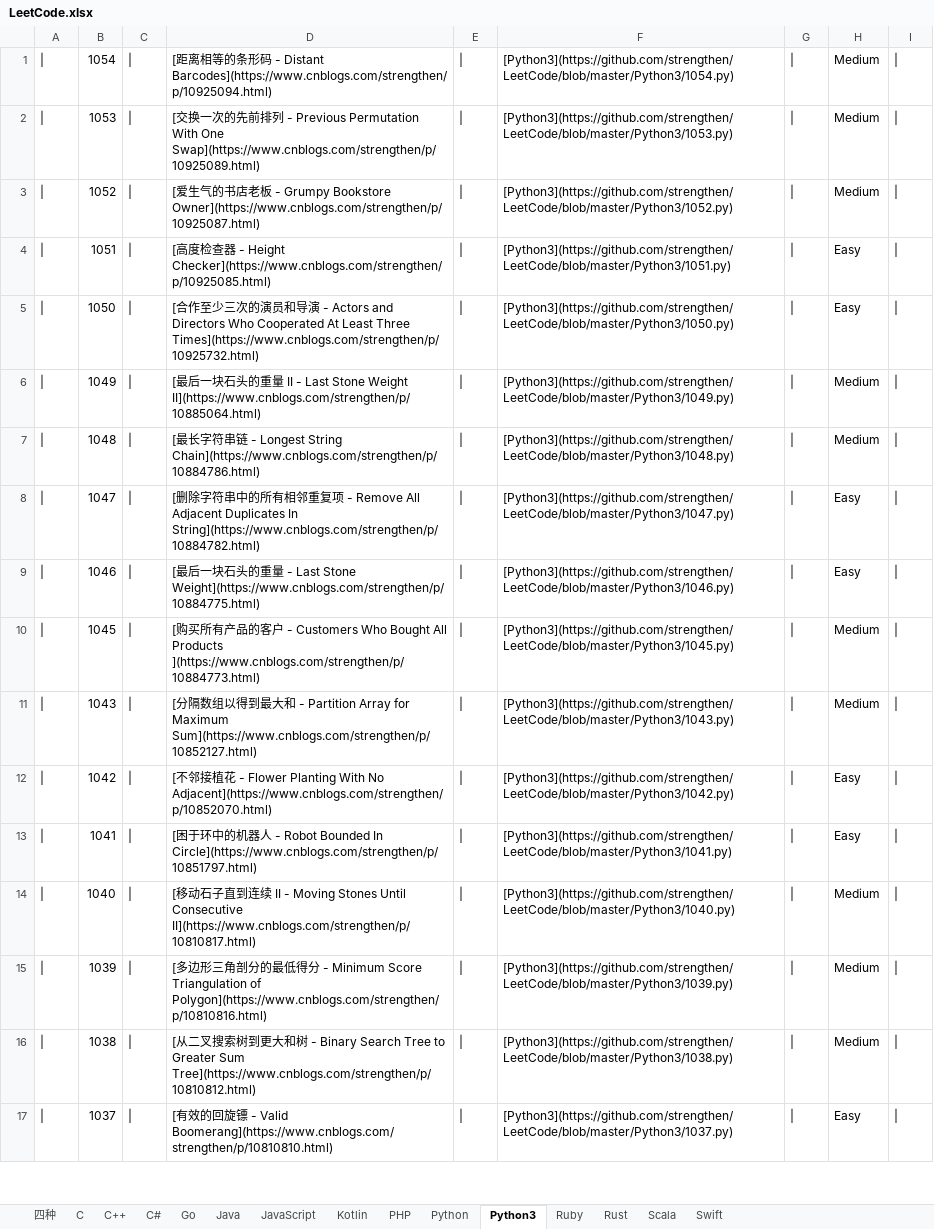
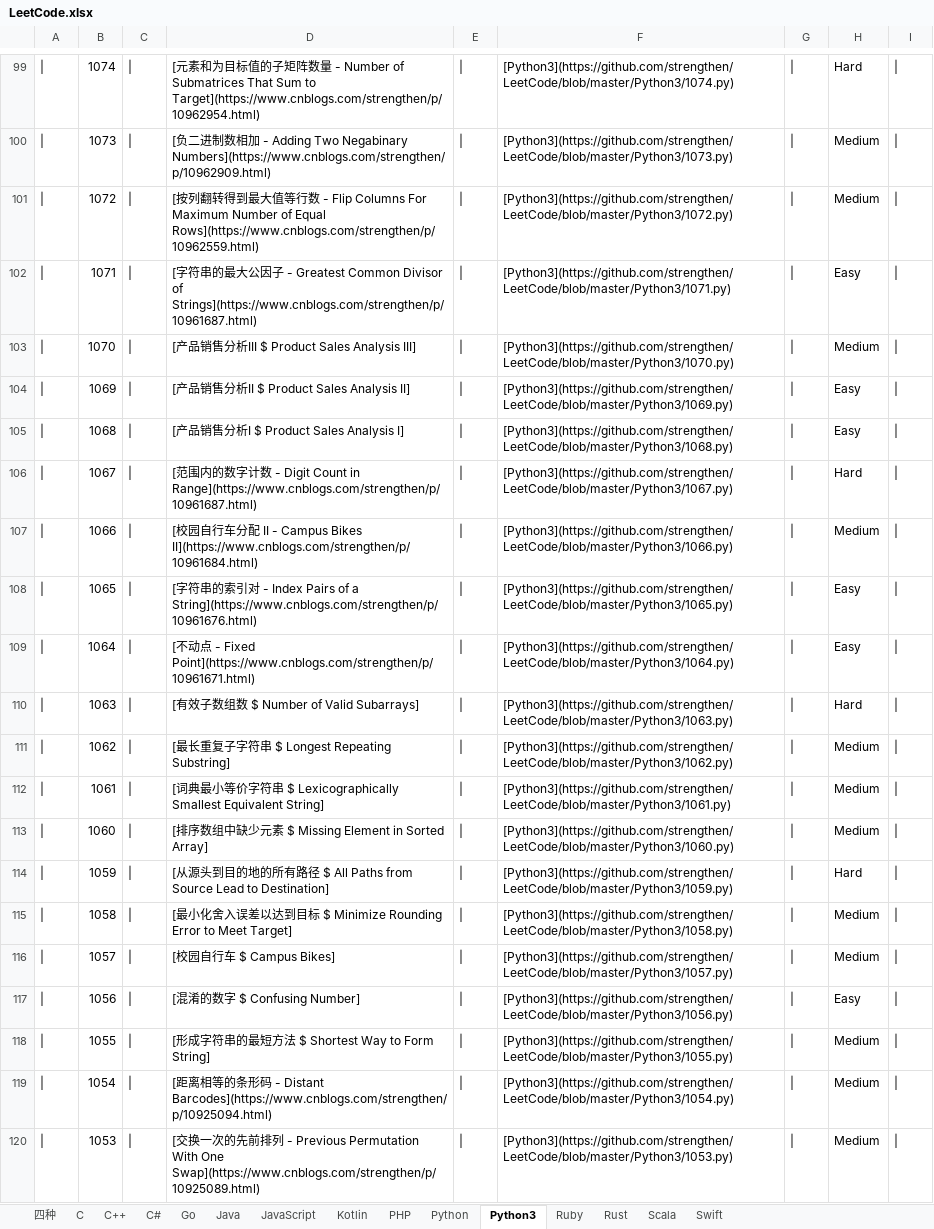
Before and after one commit to strengthen/LeetCode, an Excel workbook: MD/Image/LeetCode.xlsx, sheet Python3, drawn as a sheet; only a part is shown, gaps mark what is left out; the shorter side is filled out with more unchanged rows; values as stored, in another font and other column widths than the file's, no borders; the diff covers the shown part only; the diff names each change by its address in the sheet, - before the commit and + after, or states it on an @@ line.

```diff
--- a/MD/Image/LeetCode.xlsx (sheet Python3)
+++ b/MD/Image/LeetCode.xlsx (sheet Python3)
+row 99: | | 1074 | | | [元素和为目标值的子矩阵数量 - Number of Submatrices That Sum to Target](https://www.cnblogs.com/strengthen/p/10962954.html) | | | [Python3](https://github.com/strengthen/LeetCode/blob/master/Python3/1074.py) | | | Hard
+row 100: | | 1073 | | | [负二进制数相加 - Adding Two Negabinary Numbers](https://www.cnblogs.com/strengthen/p/10962909.html) | | | [Python3](https://github.com/strengthen/LeetCode/blob/master/Python3/1073.py) | | | Medium
+row 101: | | 1072 | | | [按列翻转得到最大值等行数 - Flip Columns For Maximum Number of Equal Rows](https://www.cnblogs.com/strengthen/p/10962559.html) | | | [Python3](https://github.com/strengthen/LeetCode/blob/master/Python3/1072.py) | | | Medium
+row 102: | | 1071 | | | [字符串的最大公因子 - Greatest Common Divisor of Strings](https://www.cnblogs.com/strengthen/p/10961687.html) | | | [Python3](https://github.com/strengthen/LeetCode/blob/master/Python3/1071.py) | | | Easy
+row 103: | | 1070 | | | [产品销售分析III $ Product Sales Analysis III] | | | [Python3](https://github.com/strengthen/LeetCode/blob/master/Python3/1070.py) | | | Medium
+row 104: | | 1069 | | | [产品销售分析II $ Product Sales Analysis II] | | | [Python3](https://github.com/strengthen/LeetCode/blob/master/Python3/1069.py) | | | Easy
+row 105: | | 1068 | | | [产品销售分析I $ Product Sales Analysis I] | | | [Python3](https://github.com/strengthen/LeetCode/blob/master/Python3/1068.py) | | | Easy
+row 106: | | 1067 | | | [范围内的数字计数 - Digit Count in Range](https://www.cnblogs.com/strengthen/p/10961687.html) | | | [Python3](https://github.com/strengthen/LeetCode/blob/master/Python3/1067.py) | | | Hard
+row 107: | | 1066 | | | [校园自行车分配 II - Campus Bikes II](https://www.cnblogs.com/strengthen/p/10961684.html) | | | [Python3](https://github.com/strengthen/LeetCode/blob/master/Python3/1066.py) | | | Medium
+row 108: | | 1065 | | | [字符串的索引对 - Index Pairs of a String](https://www.cnblogs.com/strengthen/p/10961676.html) | | | [Python3](https://github.com/strengthen/LeetCode/blob/master/Python3/1065.py) | | | Easy
+row 109: | | 1064 | | | [不动点 - Fixed Point](https://www.cnblogs.com/strengthen/p/10961671.html) | | | [Python3](https://github.com/strengthen/LeetCode/blob/master/Python3/1064.py) | | | Easy
+row 110: | | 1063 | | | [有效子数组数 $ Number of Valid Subarrays] | | | [Python3](https://github.com/strengthen/LeetCode/blob/master/Python3/1063.py) | | | Hard
+row 111: | | 1062 | | | [最长重复子字符串 $ Longest Repeating Substring] | | | [Python3](https://github.com/strengthen/LeetCode/blob/master/Python3/1062.py) | | | Medium
+row 112: | | 1061 | | | [词典最小等价字符串 $ Lexicographically Smallest Equivalent String] | | | [Python3](https://github.com/strengthen/LeetCode/blob/master/Python3/1061.py) | | | Medium
+row 113: | | 1060 | | | [排序数组中缺少元素 $ Missing Element in Sorted Array] | | | [Python3](https://github.com/strengthen/LeetCode/blob/master/Python3/1060.py) | | | Medium
+row 114: | | 1059 | | | [从源头到目的地的所有路径 $ All Paths from Source Lead to Destination] | | | [Python3](https://github.com/strengthen/LeetCode/blob/master/Python3/1059.py) | | | Hard
+row 115: | | 1058 | | | [最小化舍入误差以达到目标 $ Minimize Rounding Error to Meet Target] | | | [Python3](https://github.com/strengthen/LeetCode/blob/master/Python3/1058.py) | | | Medium
+row 116: | | 1057 | | | [校园自行车 $ Campus Bikes] | | | [Python3](https://github.com/strengthen/LeetCode/blob/master/Python3/1057.py) | | | Medium
+row 117: | | 1056 | | | [混淆的数字 $ Confusing Number] | | | [Python3](https://github.com/strengthen/LeetCode/blob/master/Python3/1056.py) | | | Easy
+row 118: | | 1055 | | | [形成字符串的最短方法 $ Shortest Way to Form String] | | | [Python3](https://github.com/strengthen/LeetCode/blob/master/Python3/1055.py) | | | Medium
```
Also changed, not shown: 98 added rows elsewhere in this sheet, sheet C, sheet Go, sheet C#, sheet PHP, sheet Rust, sheet Ruby, 7 more sheets, 14 other files.
